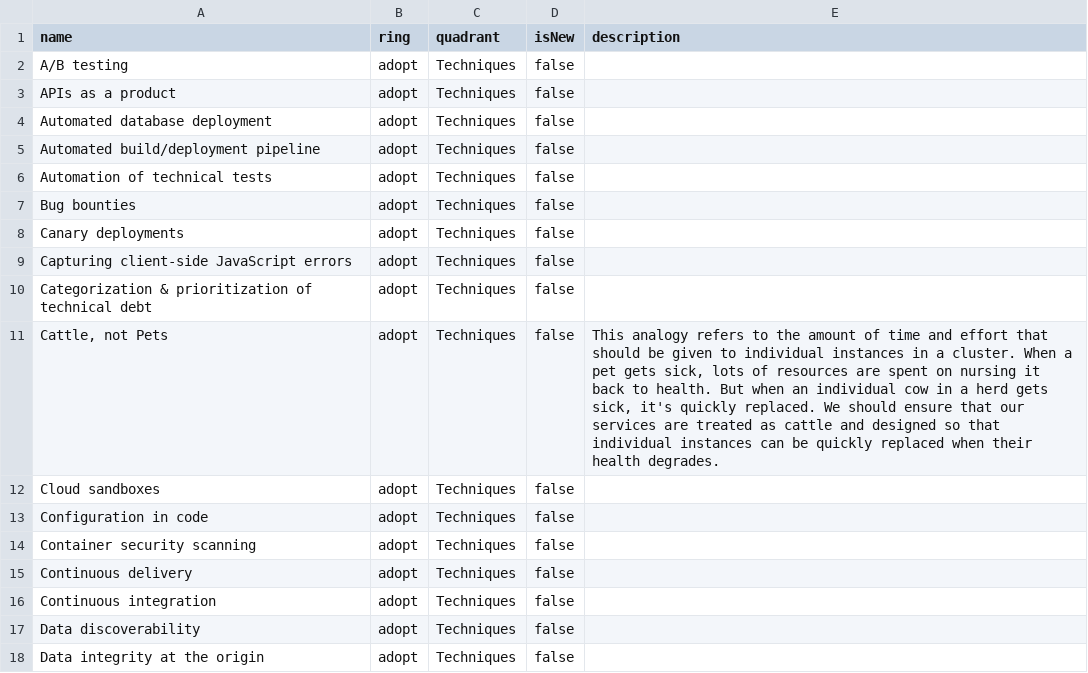
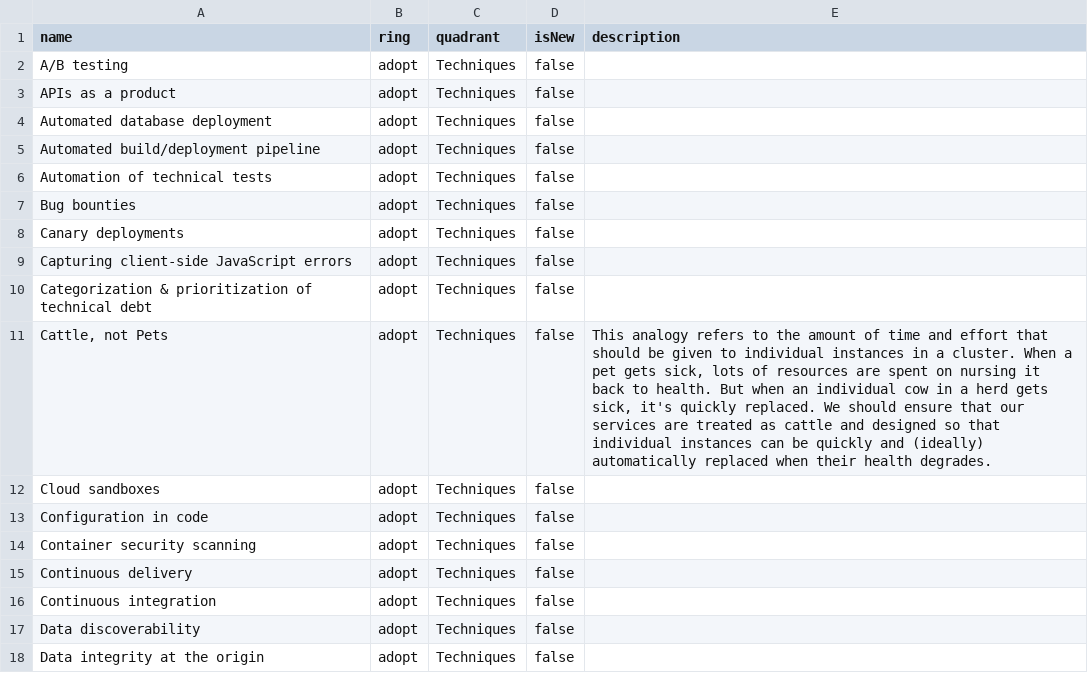
Before and after one commit to ovotech/ovo-com-tech-radar, a CSV file: OVO.com Tech Radar.csv, drawn as a sheet; only a part is shown.

Commit message:
Update OVO.com Tech Radar.csv
Co-authored-by: Michael Wizner <mwz@users.noreply.github.com>

```diff
--- a/OVO.com Tech Radar.csv
+++ b/OVO.com Tech Radar.csv
@@ -10,3 +10,3 @@ name,ring,quadrant,isNew,description
 "Categorization & prioritization of technical debt","adopt","Techniques",false,""
-"Cattle, not Pets","adopt","Techniques",false,"This analogy refers to the amount of time and effort that should be given to individual instances in a cluster. When a pet gets sick, lots of resources are spent on nursing it back to health. But when an individual cow in a herd gets sick, it's quickly replaced. We should ensure that our services are treated as cattle and designed so that individual instances can be quickly replaced when their health degrades."
+"Cattle, not Pets","adopt","Techniques",false,"This analogy refers to the amount of time and effort that should be given to individual instances in a cluster. When a pet gets sick, lots of resources are spent on nursing it back to health. But when an individual cow in a herd gets sick, it's quickly replaced. We should ensure that our services are treated as cattle and designed so that individual instances can be quickly and (ideally) automatically replaced when their health degrades."
 "Cloud sandboxes","adopt","Techniques",false,""
```
